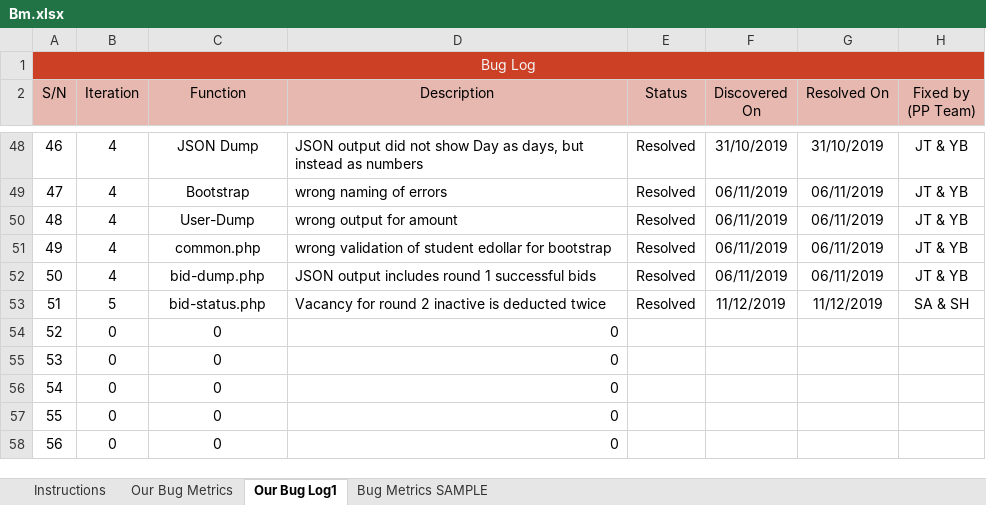
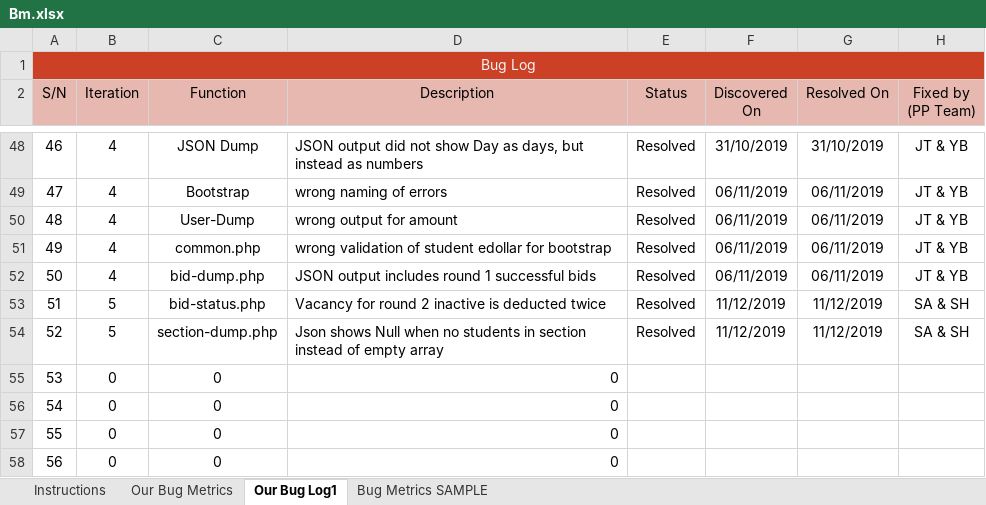
Before and after one commit to one-ice/IS212-Software-Project-Management, an Excel workbook: metrics/Bm.xlsx, sheet Our Bug Log1, drawn as a sheet; only a part is shown, gaps mark what is left out; values as stored, in another font and other column widths than the file's, no borders; conditional formats not drawn; removed rows and columns are numbered as before the commit, all else as after; the diff names each change by its address in the sheet, - before the commit and + after, or states it on an @@ line.

Commit message:
Update BM
Updated BM  for section dump

Co-Authored-By: serene98 <serene98@users.noreply.github.com>

```diff
--- a/metrics/Bm.xlsx (sheet Our Bug Log1)
+++ b/metrics/Bm.xlsx (sheet Our Bug Log1)
-row 54: 52 | 0 | 0 | 0
+row 54: 52 | 5 | section-dump.php | Json shows Null when no students in section instead of empty array | Resolved | 11/12/2019 | 11/12/2019 | SA & SH
```
Also changed, not shown: sheet Our Bug Metrics, formulas that keep their value.
